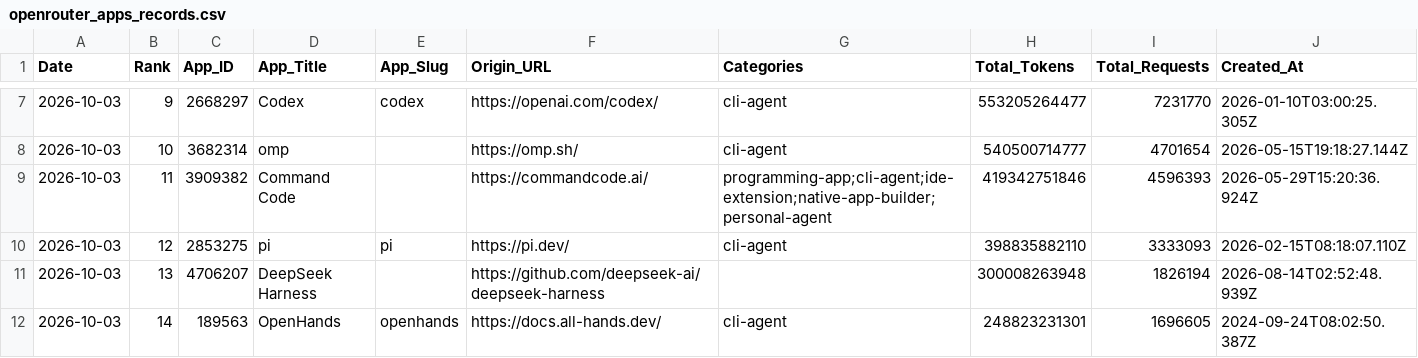
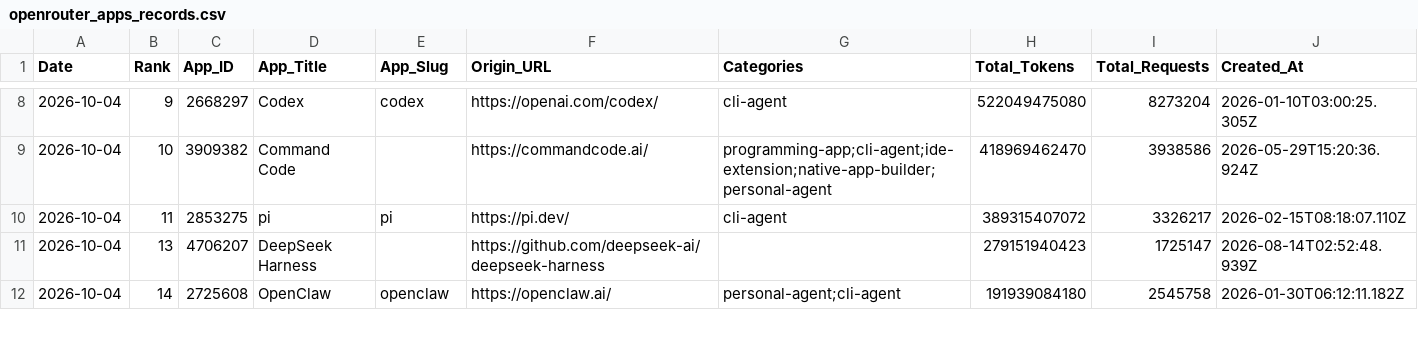
Before and after one commit to Kenneth-Top/workflows-, a CSV file: openrouter_apps_records.csv, drawn as a sheet; only a part is shown, gaps mark what is left out; the diff covers the shown part only.

```diff
--- a/openrouter_apps_records.csv
+++ b/openrouter_apps_records.csv
@@ -7,6 +8,5 @@
-2026-10-03,9,2668297,Codex,codex,https://openai.com/codex/,cli-agent,553205264477,7231770,2026-01-10T03:00:25.305Z
-2026-10-03,10,3682314,omp,,https://omp.sh/,cli-agent,540500714777,4701654,2026-05-15T19:18:27.144Z
-2026-10-03,11,3909382,Command Code,,https://commandcode.ai/,programming-app;cli-agent;ide-extension;native-app-builder;personal-agent,419342751846,4596393,2026-05-29T15:20:36.924Z
-2026-10-03,12,2853275,pi,pi,https://pi.dev/,cli-agent,398835882110,3333093,2026-02-15T08:18:07.110Z
-2026-10-03,13,4706207,DeepSeek Harness,,https://github.com/deepseek-ai/deepseek-harness,,300008263948,1826194,2026-08-14T02:52:48.939Z
-2026-10-03,14,189563,OpenHands,openhands,https://docs.all-hands.dev/,cli-agent,248823231301,1696605,2024-09-24T08:02:50.387Z
+2026-10-04,9,2668297,Codex,codex,https://openai.com/codex/,cli-agent,522049475080,8273204,2026-01-10T03:00:25.305Z
+2026-10-04,10,3909382,Command Code,,https://commandcode.ai/,programming-app;cli-agent;ide-extension;native-app-builder;personal-agent,418969462470,3938586,2026-05-29T15:20:36.924Z
+2026-10-04,11,2853275,pi,pi,https://pi.dev/,cli-agent,389315407072,3326217,2026-02-15T08:18:07.110Z
+2026-10-04,13,4706207,DeepSeek Harness,,https://github.com/deepseek-ai/deepseek-harness,,279151940423,1725147,2026-08-14T02:52:48.939Z
+2026-10-04,14,2725608,OpenClaw,openclaw,https://openclaw.ai/,personal-agent;cli-agent,191939084180,2545758,2026-01-30T06:12:11.182Z
```
Also changed, not shown: 2 added rows, 1 removed row and 92 edited cells elsewhere in this file, openrouter_category_usage_records.csv, openrouter_market_share_records.csv, 2 other files.
